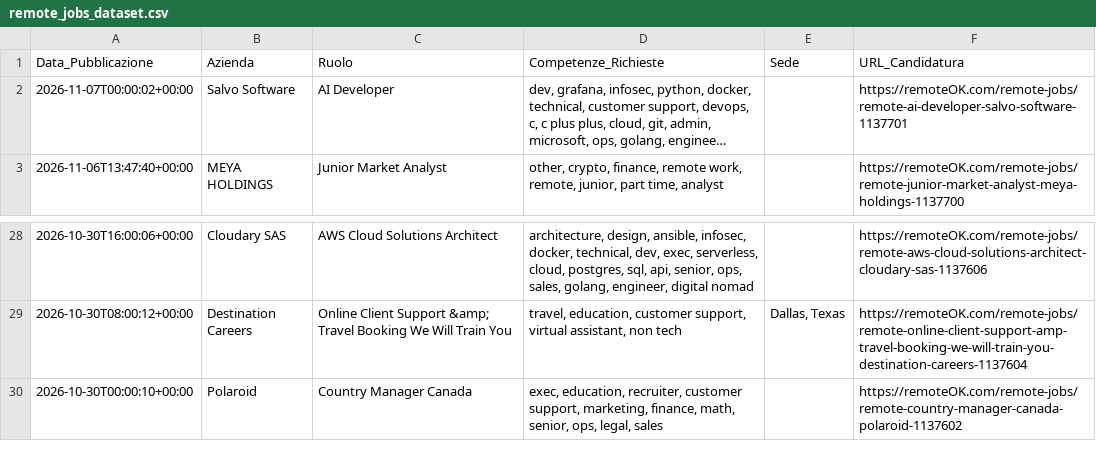
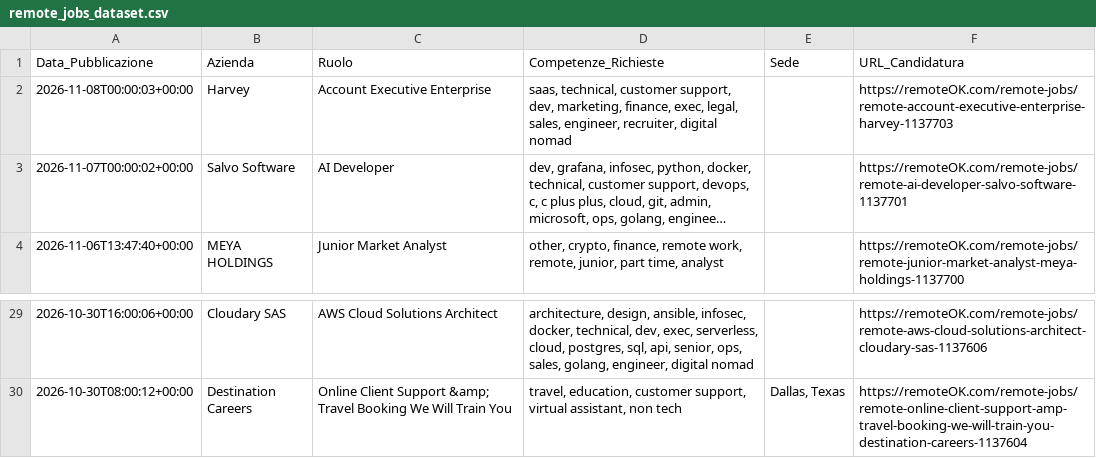
Before and after one commit to fformigoniff-sys/open-b2b-datasets-ai-market-intelligence, a CSV file: remote_jobs_dataset.csv, drawn as a sheet; only a part is shown, gaps mark what is left out; long unchanged cells end in …; removed rows and columns are numbered as before the commit, all else as after; the diff names each change by its address in the sheet, - before the commit and + after, or states it on an @@ line.

```diff
--- a/remote_jobs_dataset.csv
+++ b/remote_jobs_dataset.csv
+row 2: 2026-11-08T00:00:03+00:00 | Harvey | Account Executive Enterprise | saas, technical, customer support, dev, marketing, finance, exec, legal, sales, engineer, recruiter, digital nomad |  | https://remoteOK.com/remote-jobs/remote-account-executive-enterprise-harvey-1137703
-row 30: 2026-10-30T00:00:10+00:00 | Polaroid | Country Manager Canada | exec, education, recruiter, customer support, marketing, finance, math, senior, ops, legal, sales |  | https://remoteOK.com/remote-jobs/remote-country-manager-canada-polaroid-1137602
```
Also changed, not shown: crypto_fintech_dataset.csv, tech_stack_dataset.csv, 1 other file.
